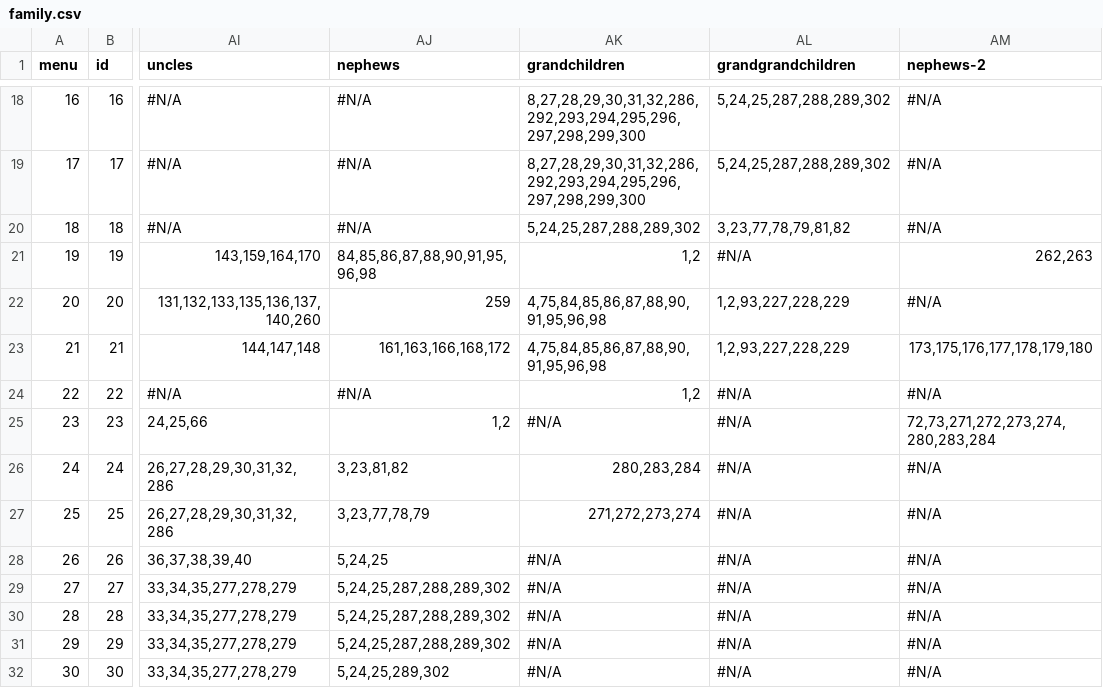
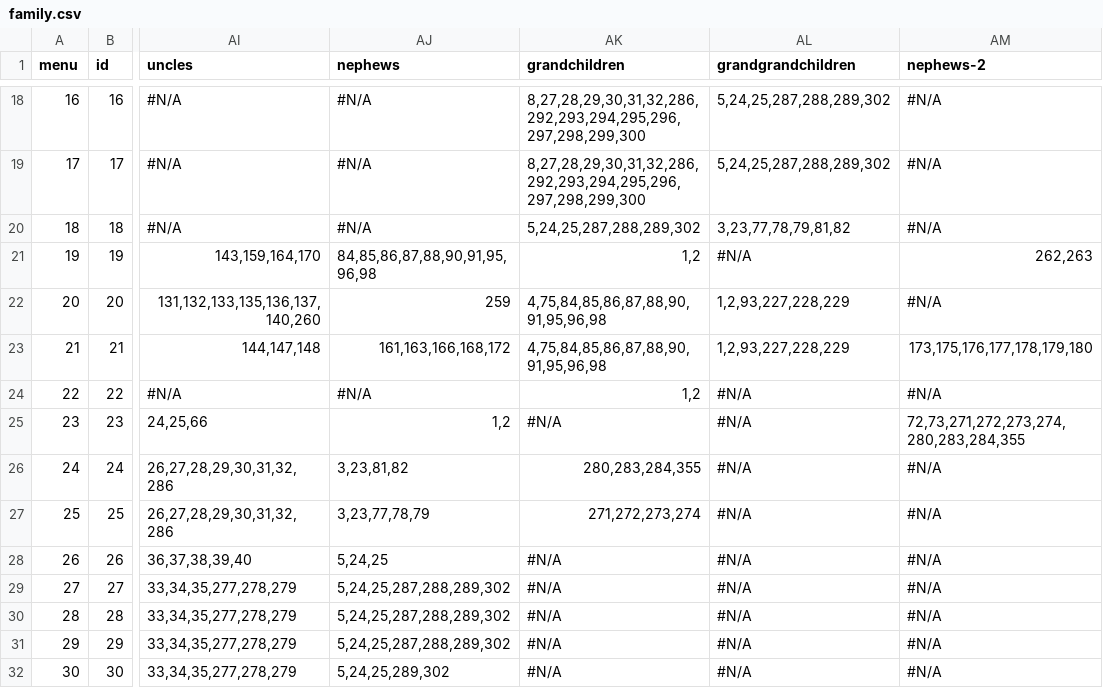
Before and after one commit to Itzamna/family, a CSV file: _data/family.csv, drawn as a sheet; only a part is shown, gaps mark what is left out; the diff covers the shown part only; the diff names each change by its address in the sheet, - before the commit and + after, or states it on an @@ line.

```diff
--- a/_data/family.csv
+++ b/_data/family.csv
-AM25 (nephews-2): 72,73,271,272,273,274,280,283,284
+AM25 (nephews-2): 72,73,271,272,273,274,280,283,284,355
-AK26 (grandchildren): 280,283,284
+AK26 (grandchildren): 280,283,284,355
```
Also changed, not shown: 3 added rows and 39 edited cells elsewhere in this file, 8 other files.
